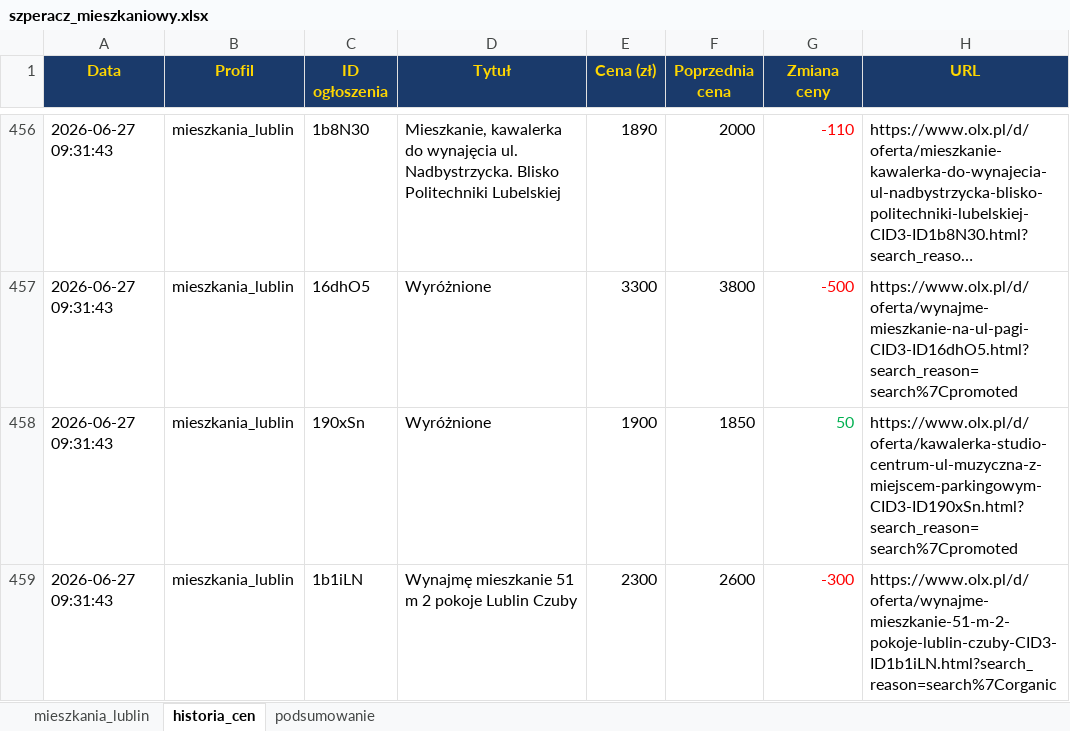
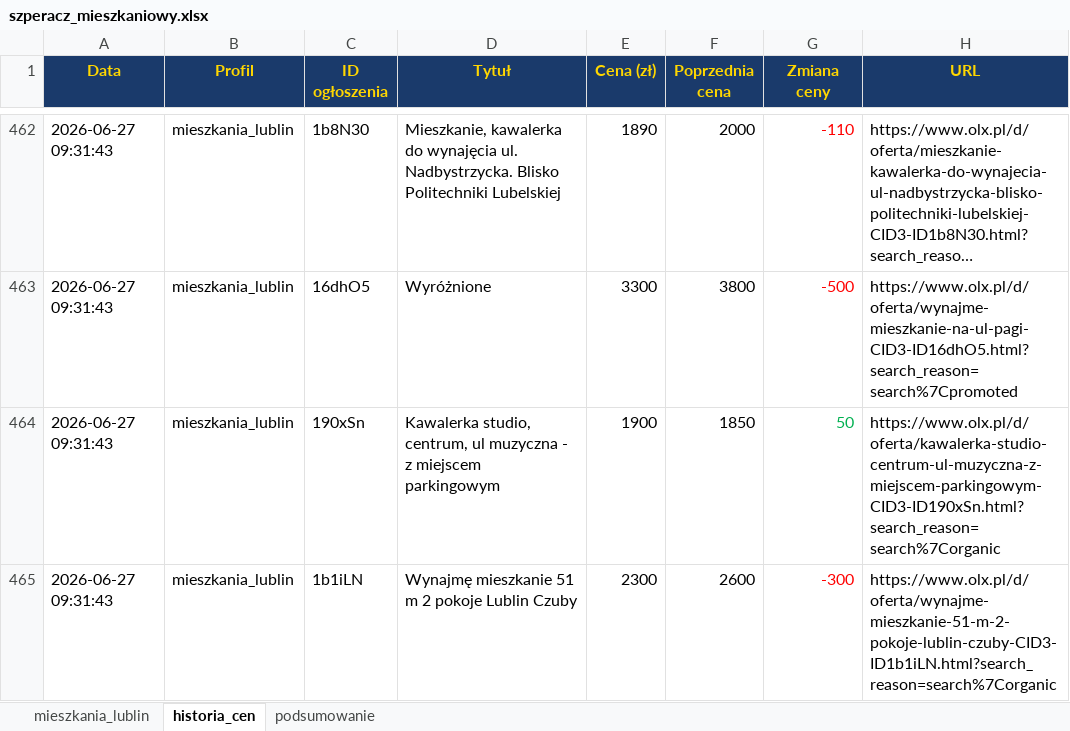
Before and after one commit to Bonaventura-EW/SZPERACZ-MIESZKANIOWY, an Excel workbook: data/szperacz_mieszkaniowy.xlsx, sheet historia_cen, drawn as a sheet; only a part is shown, gaps mark what is left out; long unchanged cells end in …; values as stored, in another font and other column widths than the file's, no borders; addresses are those after the commit; the diff covers the shown part only; the diff names each change by its address in the sheet, - before the commit and + after, or states it on an @@ line.

```diff
--- a/data/szperacz_mieszkaniowy.xlsx (sheet historia_cen)
+++ b/data/szperacz_mieszkaniowy.xlsx (sheet historia_cen)
-D464 (Tytuł): Wyróżnione
+D464 (Tytuł): Kawalerka studio, centrum, ul muzyczna - z miejscem parkingowym
-H464 (URL): https://www.olx.pl/d/oferta/kawalerka-studio-centrum-ul-muzyczna-z-miejscem-parkingowym-CID3-ID190xSn.html?search_reason=search%7Cpromoted
+H464 (URL): https://www.olx.pl/d/oferta/kawalerka-studio-centrum-ul-muzyczna-z-miejscem-parkingowym-CID3-ID190xSn.html?search_reason=search%7Corganic
```
Also changed, not shown: 16 added rows and 36 edited cells elsewhere in this sheet, sheet mieszkania_lublin, sheet podsumowanie, 4 other files.
